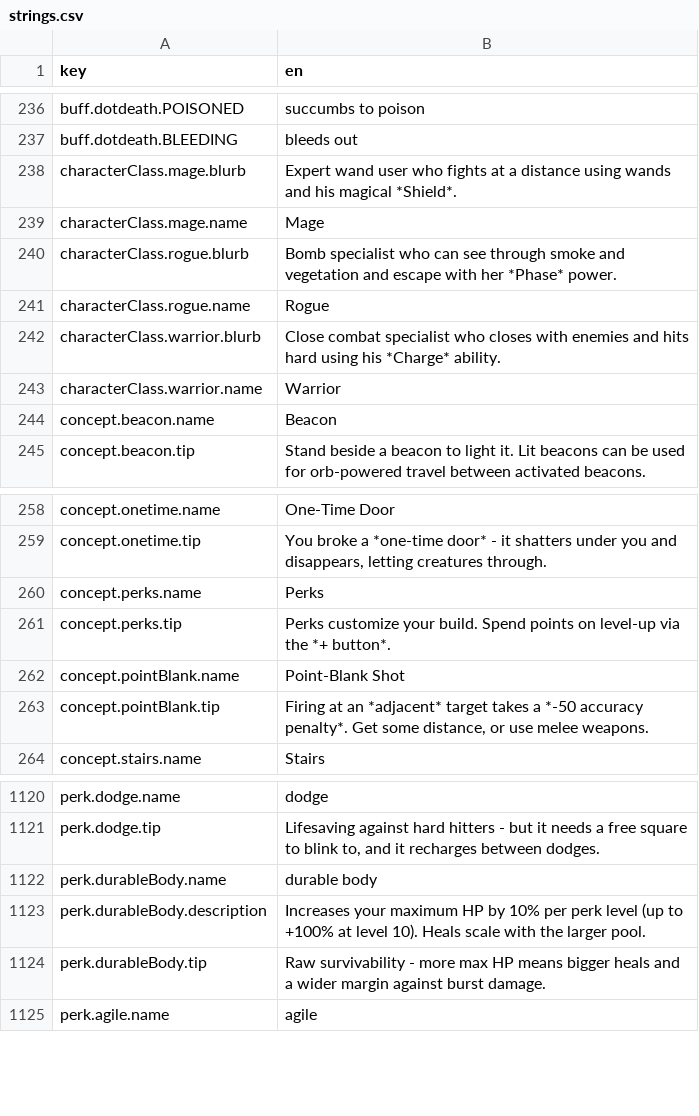
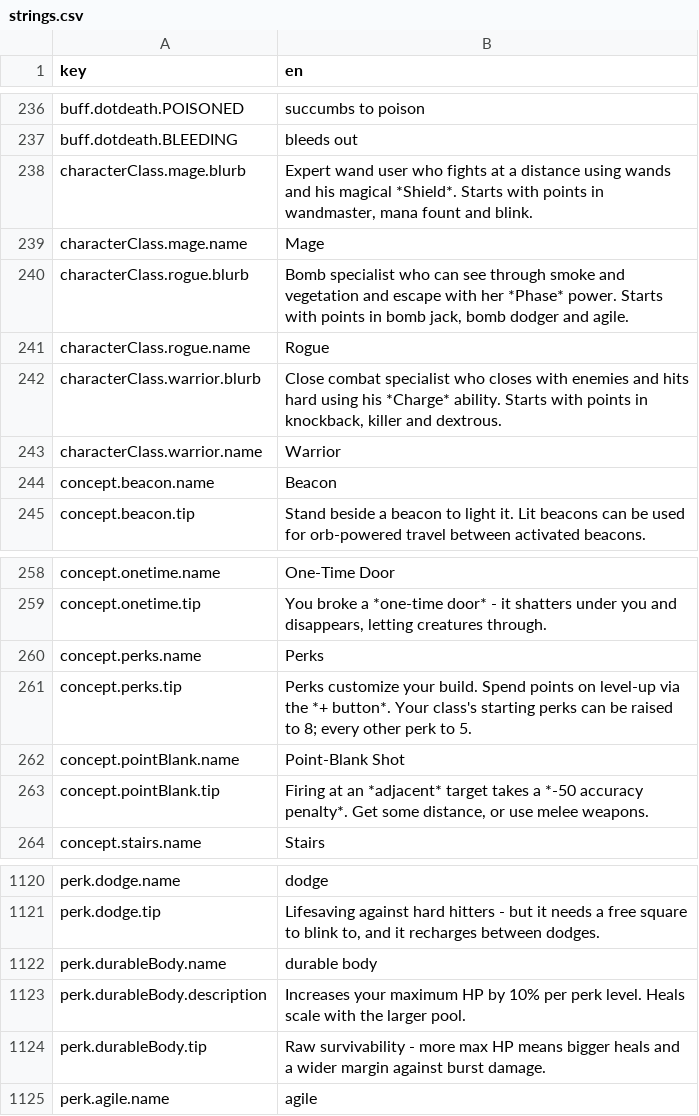
Before and after one commit to bjsp123/rl2, a CSV file: assets/data/strings.csv, drawn as a sheet; only a part is shown, gaps mark what is left out.

Commit message:
Class starting perks (rogue agile, warrior dextrous, mage blink); per-perk caps: signature 8 / open 5 via GameBalance config

```diff
--- a/assets/data/strings.csv
+++ b/assets/data/strings.csv
@@ -237,7 +237,7 @@ buff.dotdeath.POISONED,succumbs to poison
 buff.dotdeath.BLEEDING,bleeds out
-characterClass.mage.blurb,Expert wand user who fights at a distance using wands and his magical *Shield*.
+characterClass.mage.blurb,"Expert wand user who fights at a distance using wands and his magical *Shield*.  Starts with points in wandmaster, mana fount and blink."
 characterClass.mage.name,Mage
-characterClass.rogue.blurb,Bomb specialist who can see through smoke and vegetation and escape with her *Phase* power.
+characterClass.rogue.blurb,"Bomb specialist who can see through smoke and vegetation and escape with her *Phase* power.  Starts with points in bomb jack, bomb dodger and agile."
 characterClass.rogue.name,Rogue
-characterClass.warrior.blurb,Close combat specialist who closes with enemies and hits hard using his *Charge* ability.
+characterClass.warrior.blurb,"Close combat specialist who closes with enemies and hits hard using his *Charge* ability.  Starts with points in knockback, killer and dextrous."
 characterClass.warrior.name,Warrior
@@ -260,3 +260,3 @@ concept.onetime.tip,"You broke a *one-time door* - it shatters under you and dis
 concept.perks.name,Perks
-concept.perks.tip,Perks customize your build.  Spend points on level-up via the *+ button*.
+concept.perks.tip,"Perks customize your build.  Spend points on level-up via the *+ button*.  Your class's starting perks can be raised to 8; every other perk to 5."
 concept.pointBlank.name,Point-Blank Shot
@@ -1122,3 +1122,3 @@ perk.dodge.tip,"Lifesaving against hard hitters - but it needs a free square to
 perk.durableBody.name,durable body
-perk.durableBody.description,Increases your maximum HP by 10% per perk level (up to +100% at level 10).  Heals scale with the larger pool.
+perk.durableBody.description,Increases your maximum HP by 10% per perk level.  Heals scale with the larger pool.
 perk.durableBody.tip,Raw survivability - more max HP means bigger heals and a wider margin against burst damage.
```
Also changed, not shown: assets/data/config.csv, assets/data/mobs.csv, 6 other files.
